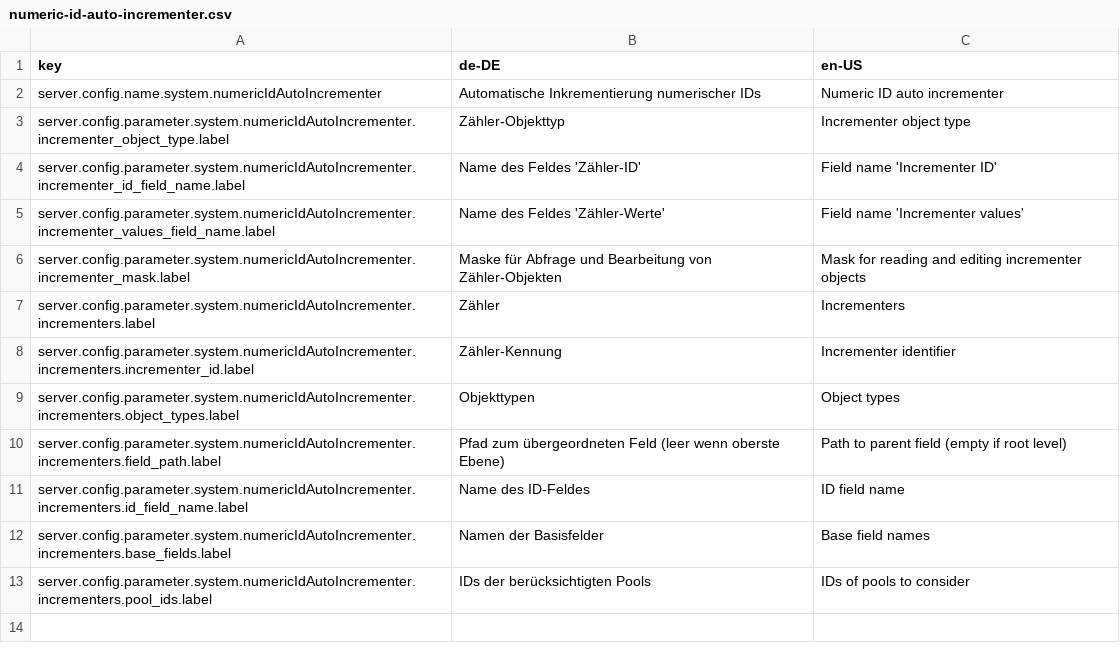
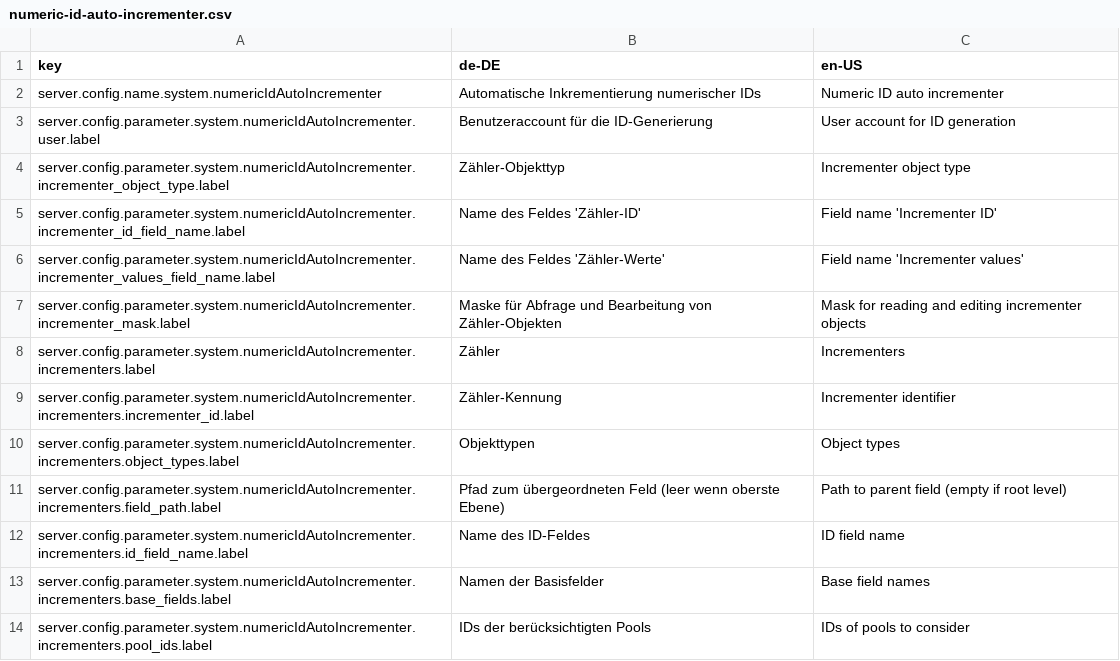
Before and after one commit to programmfabrik/fylr-plugin-numeric-id-auto-incrementer, a CSV file: l10n/numeric-id-auto-incrementer.csv, drawn as a sheet; the diff names each change by its address in the sheet, - before the commit and + after, or states it on an @@ line.

Commit message:
Allow configuring user account for ID generation

```diff
--- a/l10n/numeric-id-auto-incrementer.csv
+++ b/l10n/numeric-id-auto-incrementer.csv
+row 3: server.config.parameter.system.numericIdAutoIncrementer.user.label | Benutzeraccount für die ID-Generierung | User account for ID generation
```
Also changed, not shown: 3 other files.
